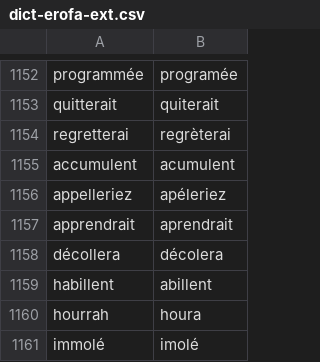
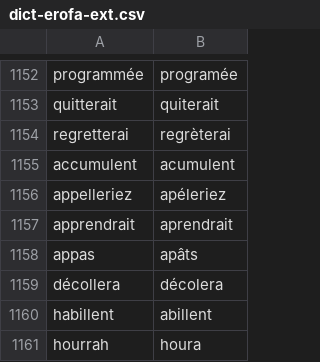
Before and after one commit to v-gb/ortografe, a CSV file: data/homemade/dict-erofa-ext.csv, drawn as a sheet; only a part is shown, gaps mark what is left out; the shorter side is filled out with more unchanged rows; the diff names each change by its address in the sheet, - before the commit and + after, or states it on an @@ line.

Commit message:
dict-gen: final cleanup of inconsistency in the Érofa dict

```diff
--- a/data/homemade/dict-erofa-ext.csv
+++ b/data/homemade/dict-erofa-ext.csv
+row 1158: appas | apâts
```
Also changed, not shown: 2 other files.
